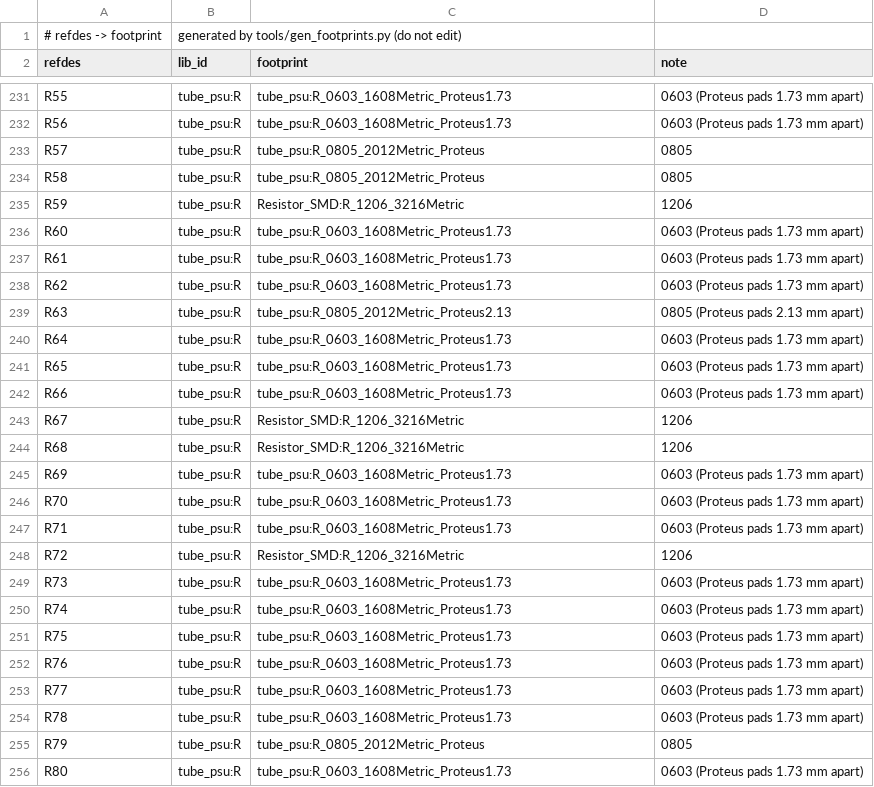
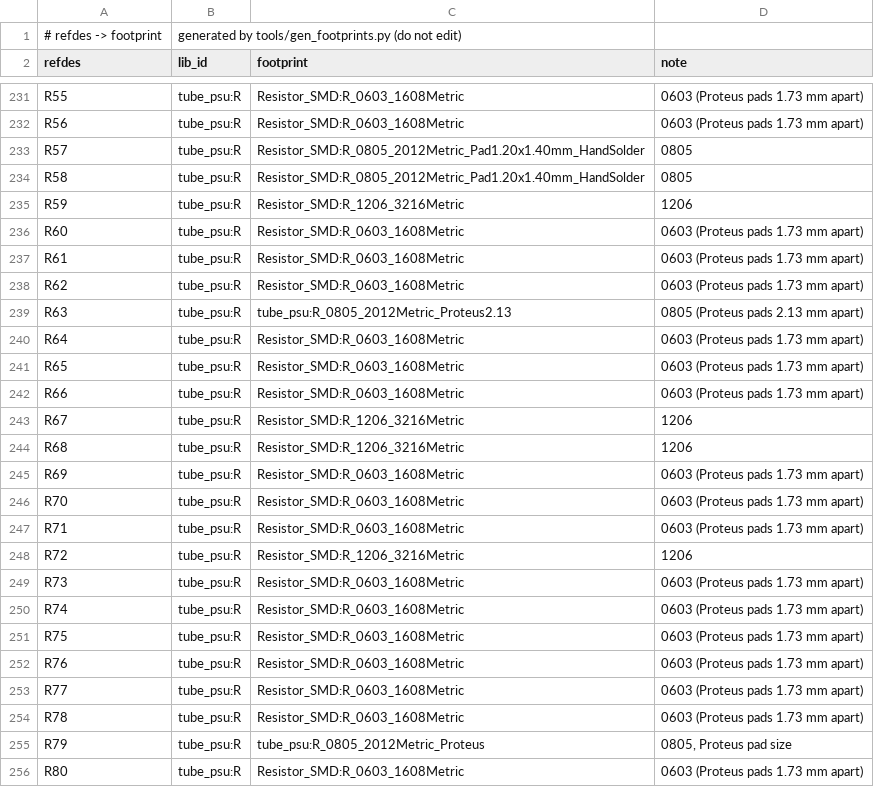
Before and after one commit to johonkanen/tube_psu_kicad, a CSV file: lib/footprint_map.csv, drawn as a sheet; only a part is shown, gaps mark what is left out; the diff covers the shown part only; the diff names each change by its address in the sheet, - before the commit and + after, or states it on an @@ line.

```diff
--- a/lib/footprint_map.csv
+++ b/lib/footprint_map.csv
-C231:C232 (footprint): tube_psu:R_0603_1608Metric_Proteus1.73
+C231:C232 (footprint): Resistor_SMD:R_0603_1608Metric
-C233:C234 (footprint): tube_psu:R_0805_2012Metric_Proteus
+C233:C234 (footprint): Resistor_SMD:R_0805_2012Metric_Pad1.20x1.40mm_HandSolder
-C236:C238 (footprint): tube_psu:R_0603_1608Metric_Proteus1.73
+C236:C238 (footprint): Resistor_SMD:R_0603_1608Metric
-C240:C242 (footprint): tube_psu:R_0603_1608Metric_Proteus1.73
+C240:C242 (footprint): Resistor_SMD:R_0603_1608Metric
-C245:C247 (footprint): tube_psu:R_0603_1608Metric_Proteus1.73
+C245:C247 (footprint): Resistor_SMD:R_0603_1608Metric
-C249:C254 (footprint): tube_psu:R_0603_1608Metric_Proteus1.73
+C249:C254 (footprint): Resistor_SMD:R_0603_1608Metric
-D255 (note): 0805
+D255 (note): 0805, Proteus pad size
-C256 (footprint): tube_psu:R_0603_1608Metric_Proteus1.73
+C256 (footprint): Resistor_SMD:R_0603_1608Metric
```
Also changed, not shown: 116 edited cells elsewhere in this file, reports/footprint_fit.csv, reports/footprint_pads.csv, 21 other files.
